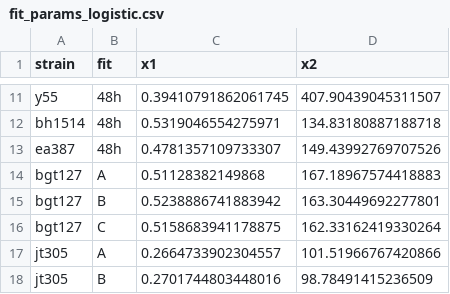
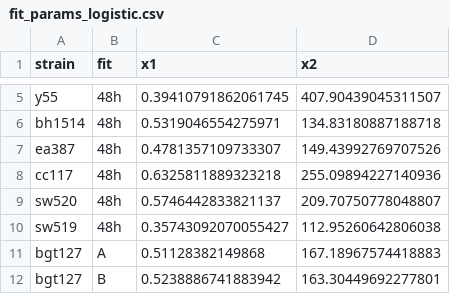
Before and after one commit to pbravoc/biofilm_surface_growth, a CSV file: data/timelapses/fit_params_logistic.csv, drawn as a sheet; only a part is shown, gaps mark what is left out; the shorter side is filled out with more unchanged rows; the diff covers the shown part only.

```diff
--- a/data/timelapses/fit_params_logistic.csv
+++ b/data/timelapses/fit_params_logistic.csv
@@ -13,2 +7,5 @@ bh1514,48h,0.5319046554275971,134.83180887188718
 ea387,48h,0.4781357109733307,149.43992769707526
+cc117,48h,0.6325811889323218,255.09894227140936
+sw520,48h,0.5746442833821137,209.70750778048807
+sw519,48h,0.35743092070055427,112.95260642806038
 bgt127,A,0.51128382149868,167.18967574418883
```
Also changed, not shown: 12 added rows, 6 removed rows and 2 edited cells elsewhere in this file, 30 other files.
